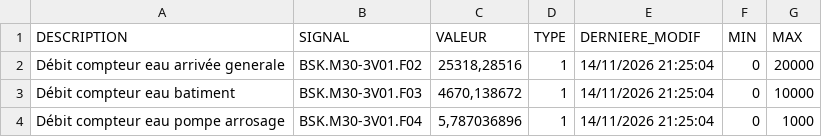
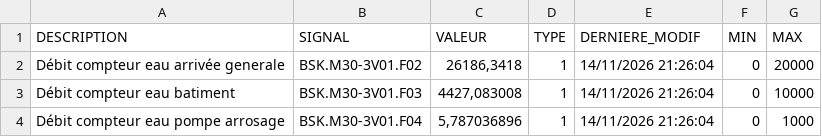
Before and after one commit to asaylani/BSK-On-Line, a CSV file: donnees.csv, drawn as a sheet.

Commit message:
Mise à jour automatique des compteurs

```diff
--- a/donnees.csv
+++ b/donnees.csv
@@ -1,4 +1,4 @@
 DESCRIPTION;SIGNAL;VALEUR;TYPE;DERNIERE_MODIF;MIN;MAX
-Débit compteur eau arrivée generale;BSK.M30-3V01.F02;25318,28516;1;14/11/2026 21:25:04;0;20000
-Débit compteur eau batiment;BSK.M30-3V01.F03;4670,138672;1;14/11/2026 21:25:04;0;10000
-Débit compteur eau pompe arrosage;BSK.M30-3V01.F04;5,787036896;1;14/11/2026 21:25:04;0;1000
+Débit compteur eau arrivée generale;BSK.M30-3V01.F02;26186,3418;1;14/11/2026 21:26:04;0;20000
+Débit compteur eau batiment;BSK.M30-3V01.F03;4427,083008;1;14/11/2026 21:26:04;0;10000
+Débit compteur eau pompe arrosage;BSK.M30-3V01.F04;5,787036896;1;14/11/2026 21:26:04;0;1000
```
